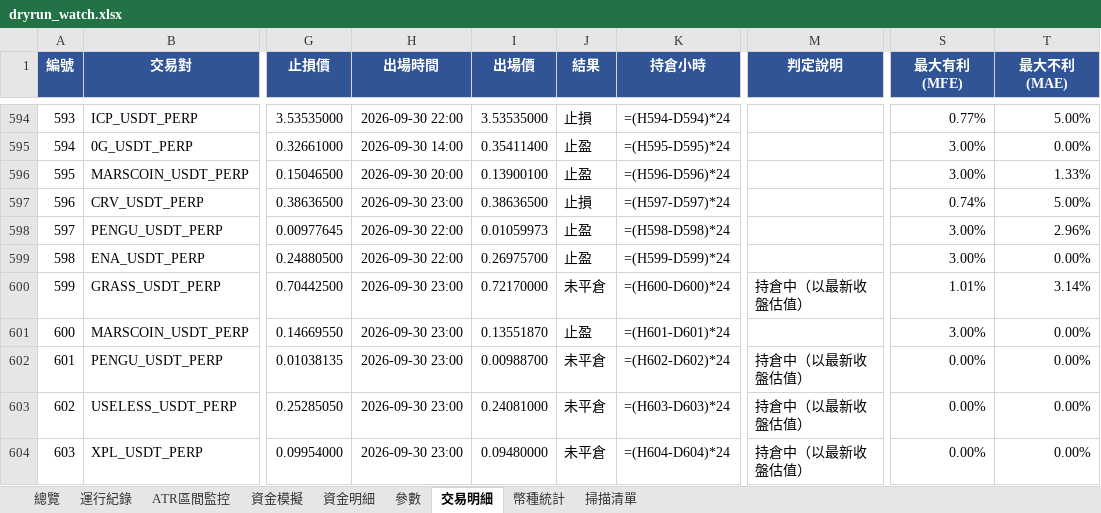
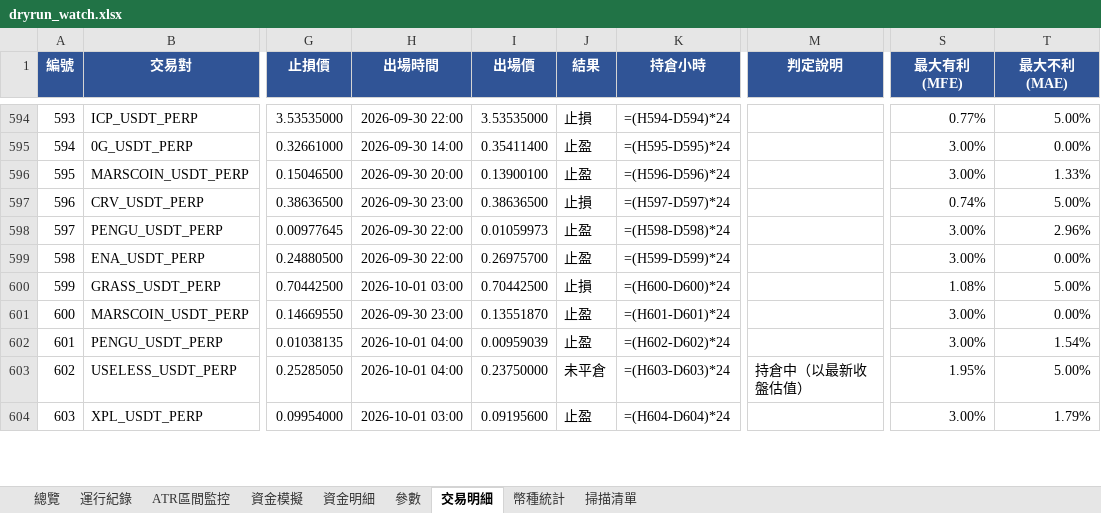
Before and after one commit to timzen43210/Crypto_Trader, an Excel workbook: output/dryrun_watch.xlsx, sheet 交易明細, drawn as a sheet; only a part is shown, gaps mark what is left out; values as stored, in another font and other column widths than the file's, no borders; formulas without a stored value are shown as written; conditional formats not drawn; the diff covers the shown part only; the diff names each change by its address in the sheet, - before the commit and + after, or states it on an @@ line.

```diff
--- a/output/dryrun_watch.xlsx (sheet 交易明細)
+++ b/output/dryrun_watch.xlsx (sheet 交易明細)
-H600 (出場時間): 2026-09-30 23:00
+H600 (出場時間): 2026-10-01 03:00
-I600 (出場價): 0.72170000
+I600 (出場價): 0.70442500
-J600 (結果): 未平倉
+J600 (結果): 止損
-M600 (判定說明): 持倉中（以最新收盤估值）
+M600 (判定說明): (empty)
-S600 (最大有利(MFE)): 1.01%
+S600 (最大有利(MFE)): 1.08%
-T600 (最大不利(MAE)): 3.14%
+T600 (最大不利(MAE)): 5.00%
-H602:H603 (出場時間): 2026-09-30 23:00
+H602:H603 (出場時間): 2026-10-01 04:00
-I602 (出場價): 0.00988700
+I602 (出場價): 0.00959039
-J602 (結果): 未平倉
+J602 (結果): 止盈
-M602 (判定說明): 持倉中（以最新收盤估值）
+M602 (判定說明): (empty)
-S602 (最大有利(MFE)): 0.00%
+S602 (最大有利(MFE)): 3.00%
-T602 (最大不利(MAE)): 0.00%
+T602 (最大不利(MAE)): 1.54%
-I603 (出場價): 0.24081000
+I603 (出場價): 0.23750000
-S603 (最大有利(MFE)): 0.00%
+S603 (最大有利(MFE)): 1.95%
-T603 (最大不利(MAE)): 0.00%
+T603 (最大不利(MAE)): 5.00%
-H604 (出場時間): 2026-09-30 23:00
+H604 (出場時間): 2026-10-01 03:00
-I604 (出場價): 0.09480000
+I604 (出場價): 0.09195600
-J604 (結果): 未平倉
+J604 (結果): 止盈
-M604 (判定說明): 持倉中（以最新收盤估值）
+M604 (判定說明): (empty)
-S604 (最大有利(MFE)): 0.00%
+S604 (最大有利(MFE)): 3.00%
-T604 (最大不利(MAE)): 0.00%
+T604 (最大不利(MAE)): 1.79%
```
Also changed, not shown: 3 added rows and 11 edited cells elsewhere in this sheet, sheet 幣種統計, sheet 資金明細, sheet 總覽, sheet ATR區間監控, sheet 資金模擬, sheet 運行紀錄, 2 more sheets, charts or pictures, output/dryrun_rev.xlsx, output/dryrun_rev_wide.xlsx, 4 other files.
